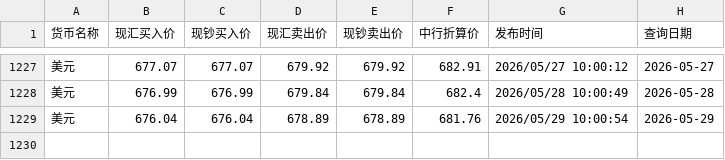
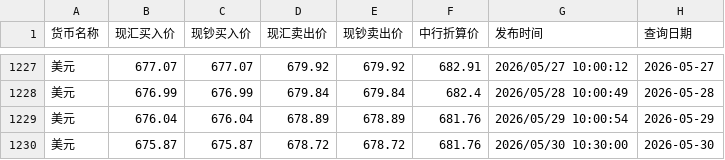
Before and after one commit to lzc0403/BOC-Exchange-Rate, a CSV file: boc_usd_cny.csv, drawn as a sheet; only a part is shown, gaps mark what is left out; the diff names each change by its address in the sheet, - before the commit and + after, or states it on an @@ line.

```diff
--- a/boc_usd_cny.csv
+++ b/boc_usd_cny.csv
+row 1230: 美元 | 675.87 | 675.87 | 678.72 | 678.72 | 681.76 | 2026/05/30 10:30:00 | 2026-05-30
```
Also changed, not shown: site/boc_usd_cny.csv.
